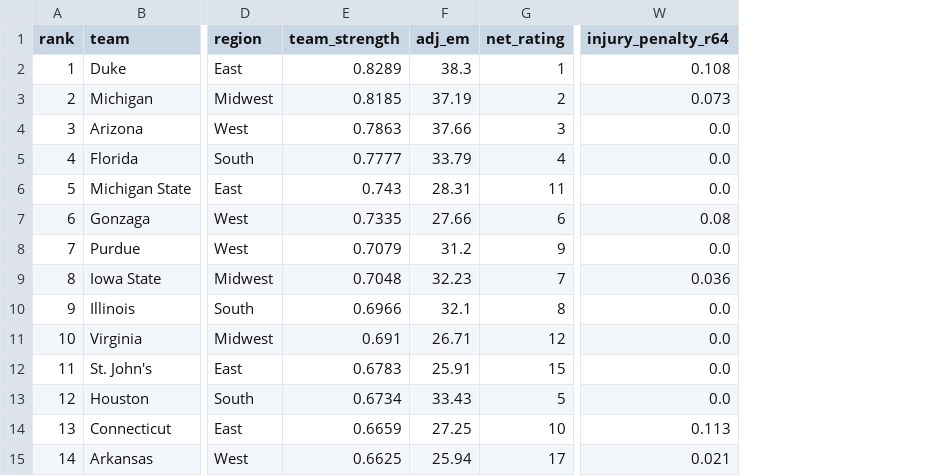
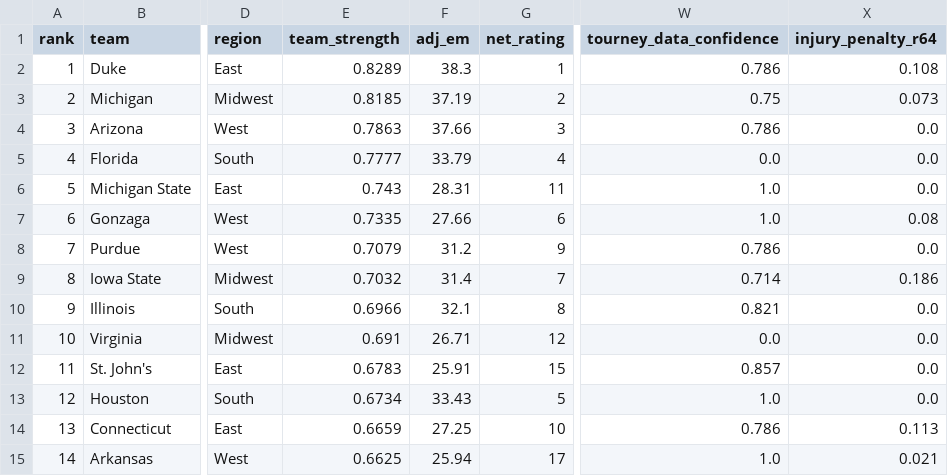
Before and after one commit to aldemirkonuk/MarchMadness2026, a CSV file: data/results/power_rankings.csv, drawn as a sheet; only a part is shown, gaps mark what is left out; addresses are those after the commit; the diff names each change by its address in the sheet, - before the commit and + after, or states it on an @@ line.

```diff
--- a/data/results/power_rankings.csv
+++ b/data/results/power_rankings.csv
+column W (tourney_data_confidence), rows 2-15: 0.786 | 0.75 | 0.786 | 0.0 | 1.0 | 1.0 | 0.786 | 0.714 | 0.821 | 0.0 | 0.857 | 1.0 | 0.786 | 1.0
-E9 (team_strength): 0.7048
+E9 (team_strength): 0.7032
-F9 (adj_em): 32.23
+F9 (adj_em): 31.4
-X9 (injury_penalty_r64): 0.036
+X9 (injury_penalty_r64): 0.186
```
Also changed, not shown: data/live_results/f4_predictions.csv, data/results/championship_odds.csv, 14 other files.
